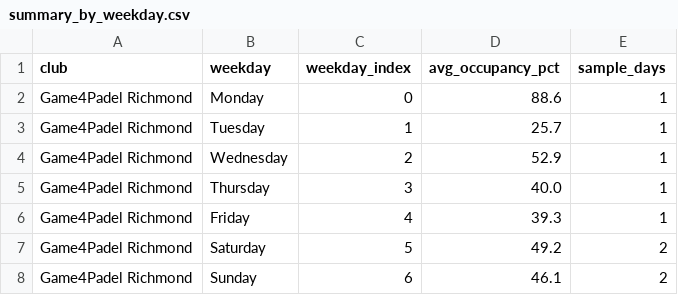
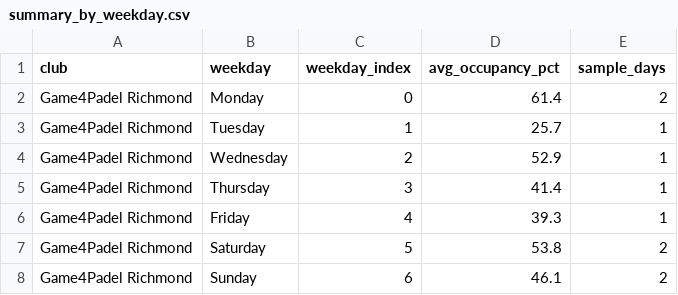
Before and after one commit to sarthakrungta/padel-tracker, a CSV file: analysis/summary_by_weekday.csv, drawn as a sheet.

```diff
--- a/analysis/summary_by_weekday.csv
+++ b/analysis/summary_by_weekday.csv
@@ -1,8 +1,8 @@
 club,weekday,weekday_index,avg_occupancy_pct,sample_days
-Game4Padel Richmond,Monday,0,88.6,1
+Game4Padel Richmond,Monday,0,61.4,2
 Game4Padel Richmond,Tuesday,1,25.7,1
 Game4Padel Richmond,Wednesday,2,52.9,1
-Game4Padel Richmond,Thursday,3,40.0,1
+Game4Padel Richmond,Thursday,3,41.4,1
 Game4Padel Richmond,Friday,4,39.3,1
-Game4Padel Richmond,Saturday,5,49.2,2
+Game4Padel Richmond,Saturday,5,53.8,2
 Game4Padel Richmond,Sunday,6,46.1,2
```
Also changed, not shown: analysis/summary_by_day.csv, analysis/summary_by_hour.csv, 4 other files.
